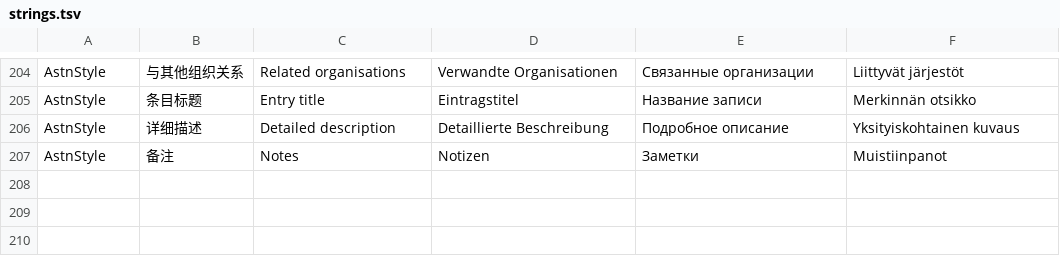
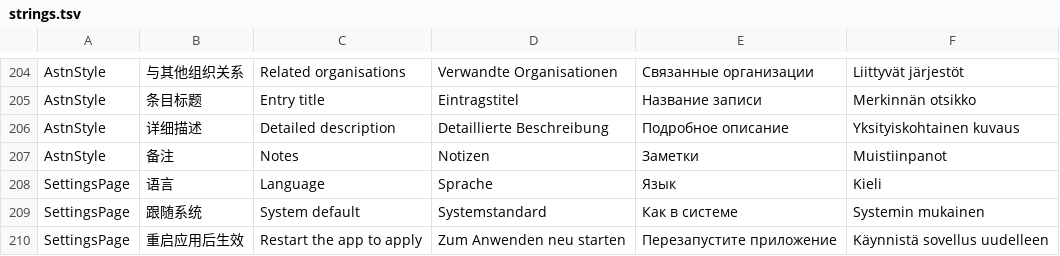
Before and after one commit to Astenyx-Git/AstNovel-Sailfish, a TSV file: sfdk/harbour-astnovel/translations/strings.tsv, drawn as a sheet; only a part is shown, gaps mark what is left out; the diff names each change by its address in the sheet, - before the commit and + after, or states it on an @@ line.

Commit message:
sync: aa58a9b90d1d i18n: 设置页增加语言切换入口（跟随系统/简体中文/English/Deutsch/Русский/Suomi），选择持久化并在启动时应用

```diff
--- a/sfdk/harbour-astnovel/translations/strings.tsv
+++ b/sfdk/harbour-astnovel/translations/strings.tsv
+row 208: SettingsPage | 语言 | Language | Sprache | Язык | Kieli
+row 209: SettingsPage | 跟随系统 | System default | Systemstandard | Как в системе | Systemin mukainen
+row 210: SettingsPage | 重启应用后生效 | Restart the app to apply | Zum Anwenden neu starten | Перезапустите приложение | Käynnistä sovellus uudelleen
```
Also changed, not shown: 12 other files.
